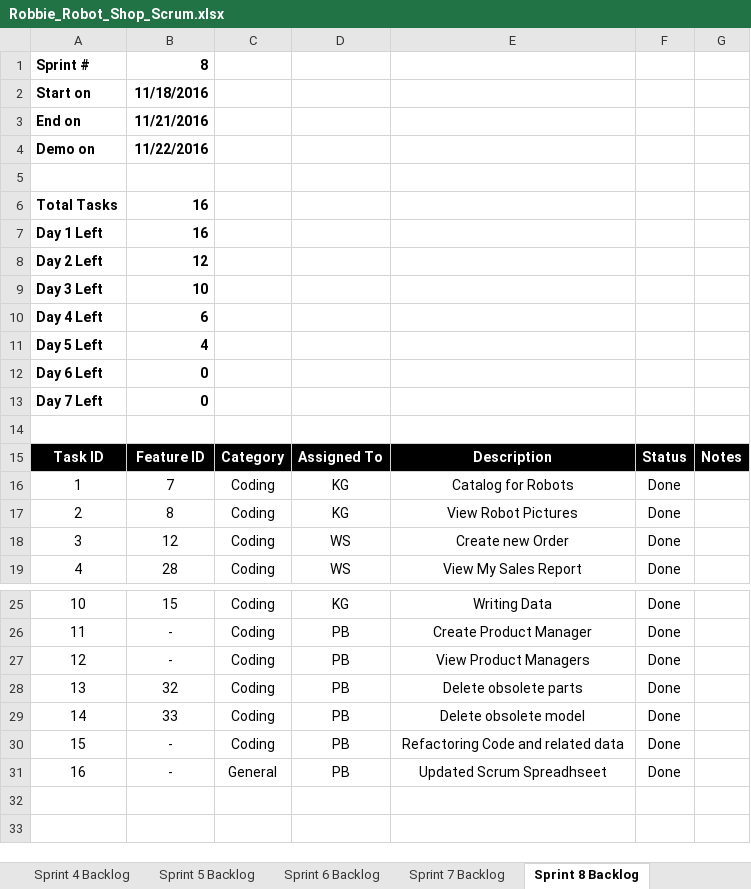
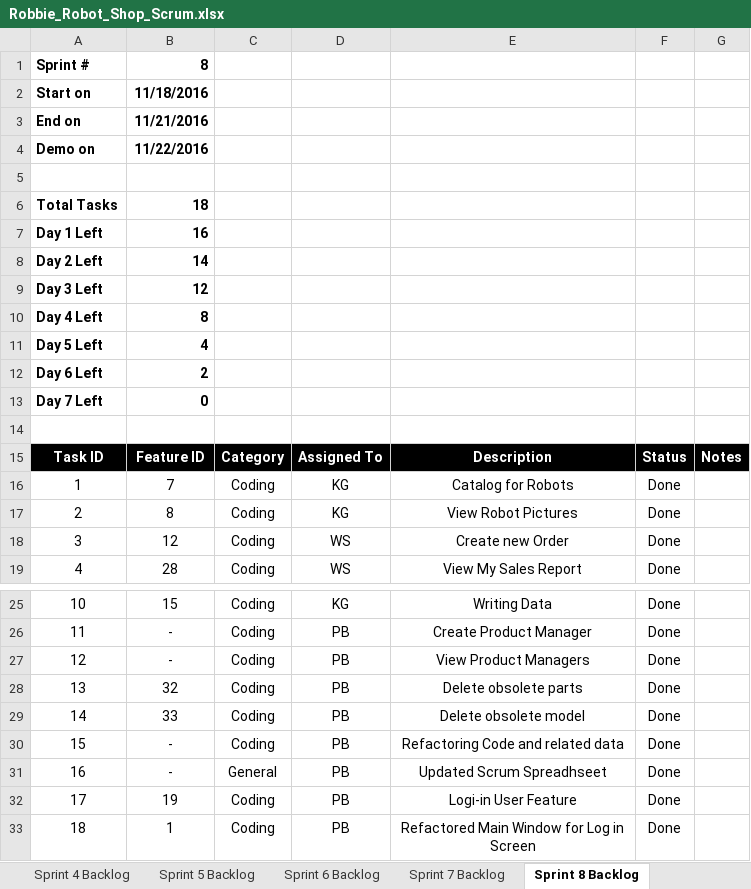
Before and after one commit to pavanaj/RoboshopGUI, an Excel workbook: Robbie_Robot_Shop_Scrum.xlsx, sheet Sprint 8 Backlog, drawn as a sheet; only a part is shown, gaps mark what is left out; values as stored, in another font and other column widths than the file's, no borders; charts and pictures not drawn; removed rows and columns are numbered as before the commit, all else as after; the diff names each change by its address in the sheet, - before the commit and + after, or states it on an @@ line.

```diff
--- a/Robbie_Robot_Shop_Scrum.xlsx (sheet Sprint 8 Backlog)
+++ b/Robbie_Robot_Shop_Scrum.xlsx (sheet Sprint 8 Backlog)
+row 6: Total Tasks | 18
@@ column A renumbered between rows 7 and 10 @@
-B8: 16
+B8: 14
-B10: 10
+B10: 8
-row 10: Day 4 Left | 6
-B12: 0
+B12: 2
+row 32: 17 | 19 | Coding | PB | Logi-in User Feature | Done
+row 33: 18 | 1 | Coding | PB | Refactored Main Window for Log in Screen | Done
```
Also changed, not shown: sheet Sprint 4 Backlog, sheet Product Backlog, sheet Sprint 7 Backlog, charts or pictures, 2 other files.
